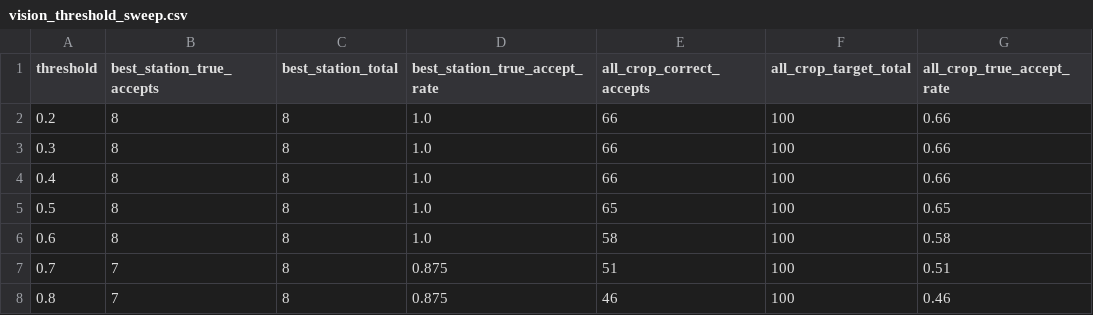
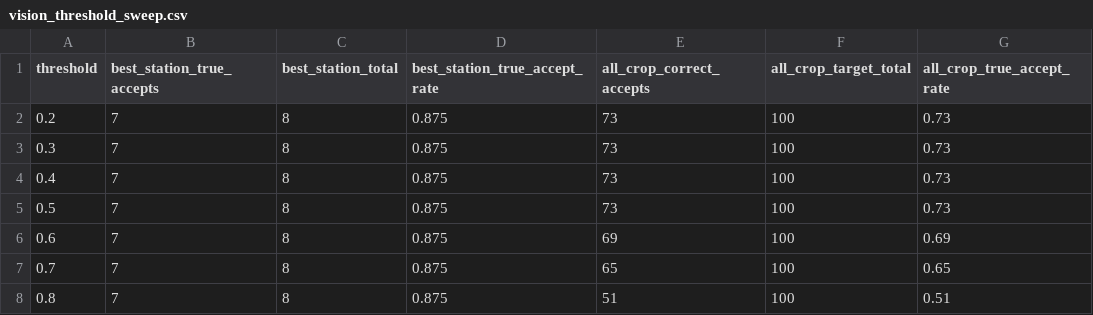
Before and after one commit to NoraStoklasa/robotics, a CSV file: docs/data/vision_threshold_sweep.csv, drawn as a sheet; only a part is shown; the diff names each change by its address in the sheet, - before the commit and + after, or states it on an @@ line.

```diff
--- a/docs/data/vision_threshold_sweep.csv
+++ b/docs/data/vision_threshold_sweep.csv
-B2:B6 (best_station_true_accepts): 8
+B2:B6 (best_station_true_accepts): 7
-D2:D6 (best_station_true_accept_rate): 1.0
+D2:D6 (best_station_true_accept_rate): 0.875
-E2:E4 (all_crop_correct_accepts): 66
+E2:E4 (all_crop_correct_accepts): 73
-G2:G4 (all_crop_true_accept_rate): 0.66
+G2:G4 (all_crop_true_accept_rate): 0.73
-E5 (all_crop_correct_accepts): 65
+E5 (all_crop_correct_accepts): 73
-G5 (all_crop_true_accept_rate): 0.65
+G5 (all_crop_true_accept_rate): 0.73
-E6 (all_crop_correct_accepts): 58
+E6 (all_crop_correct_accepts): 69
-G6 (all_crop_true_accept_rate): 0.58
+G6 (all_crop_true_accept_rate): 0.69
-E7 (all_crop_correct_accepts): 51
+E7 (all_crop_correct_accepts): 65
-G7 (all_crop_true_accept_rate): 0.51
+G7 (all_crop_true_accept_rate): 0.65
-E8 (all_crop_correct_accepts): 46
+E8 (all_crop_correct_accepts): 51
-G8 (all_crop_true_accept_rate): 0.46
+G8 (all_crop_true_accept_rate): 0.51
```
Also changed, not shown: docs/data/mission_summary.csv, docs/data/vision_confusion_matrix.csv, 10 other files.
